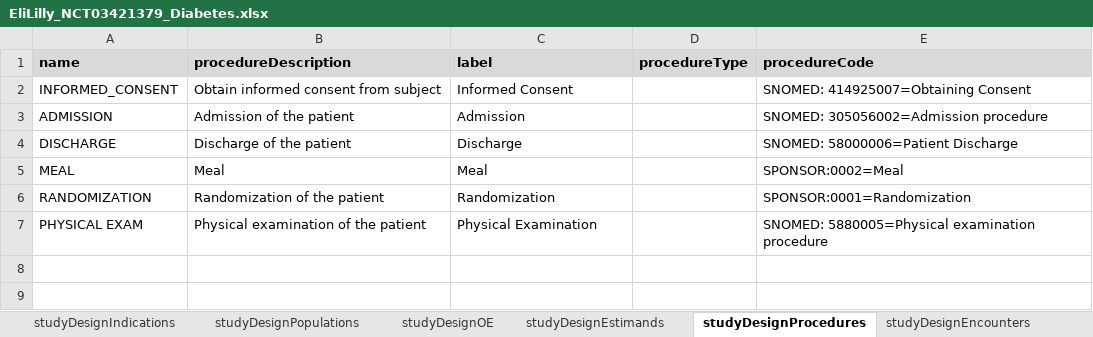
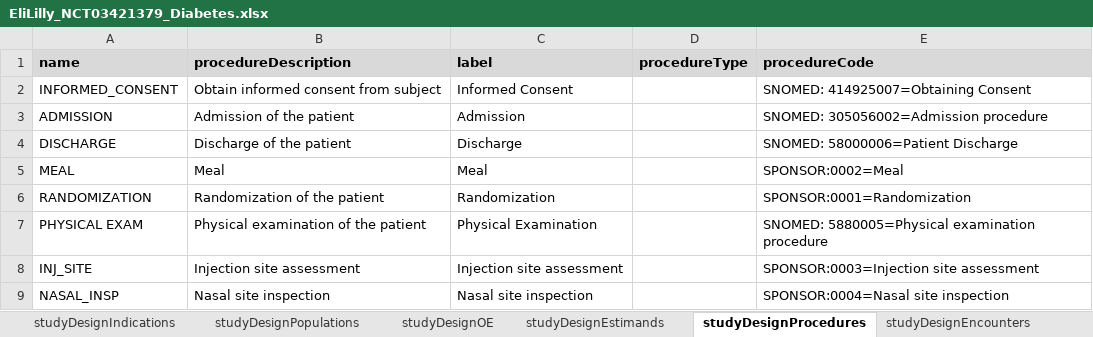
Before and after one commit to data4knowledge/usdm_data, an Excel workbook: source_data/NCT03421379/EliLilly_NCT03421379_Diabetes.xlsx, sheet studyDesignProcedures, drawn as a sheet; values as stored, in another font and other column widths than the file's, no borders; the diff names each change by its address in the sheet, - before the commit and + after, or states it on an @@ line.

```diff
--- a/source_data/NCT03421379/EliLilly_NCT03421379_Diabetes.xlsx (sheet studyDesignProcedures)
+++ b/source_data/NCT03421379/EliLilly_NCT03421379_Diabetes.xlsx (sheet studyDesignProcedures)
+row 8: INJ_SITE | Injection site assessment | Injection site assessment |  | SPONSOR:0003=Injection site assessment
+row 9: NASAL_INSP | Nasal site inspection | Nasal site inspection |  | SPONSOR:0004=Nasal site inspection
```
Also changed, not shown: sheet studyDesignConditions, sheet TreatmentPhase, sheet studyDesignActivities, sheet mainTimeline, 3 other files.
